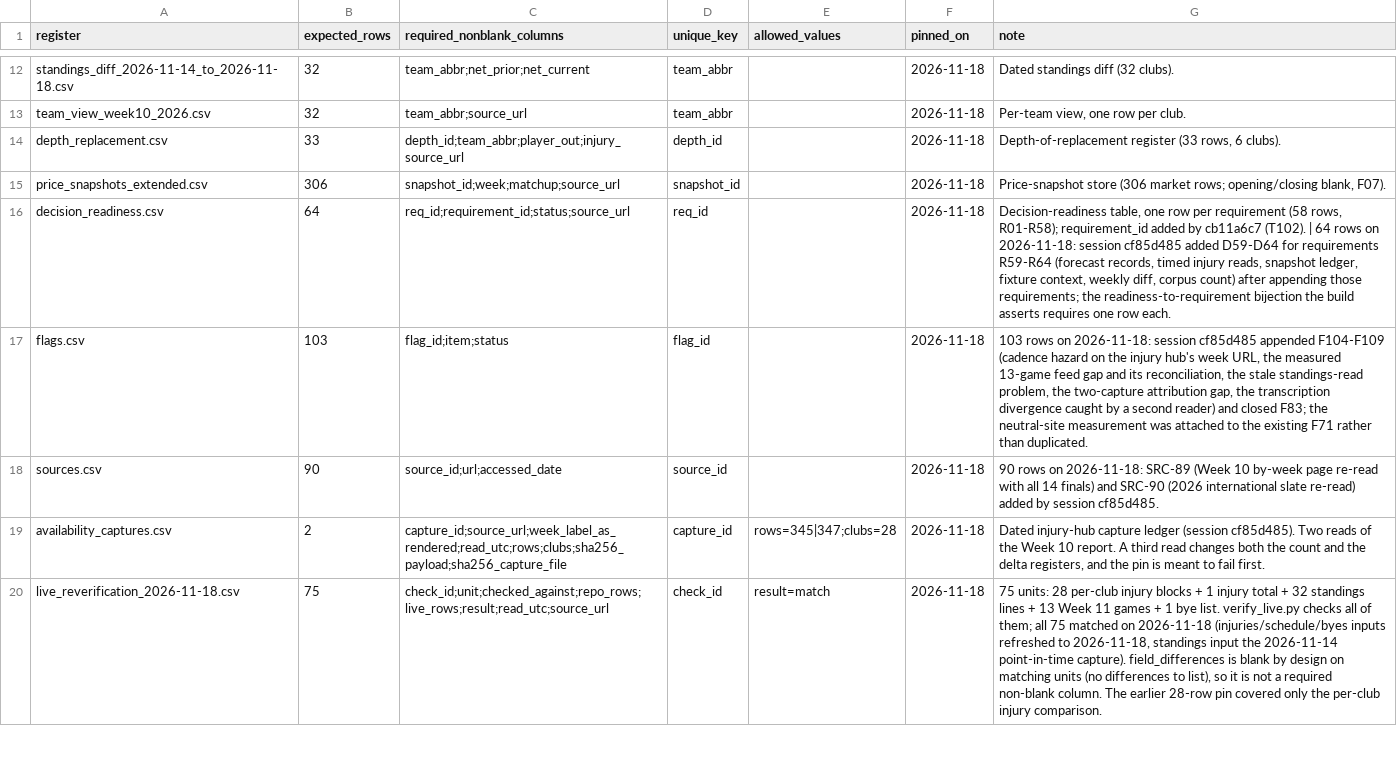
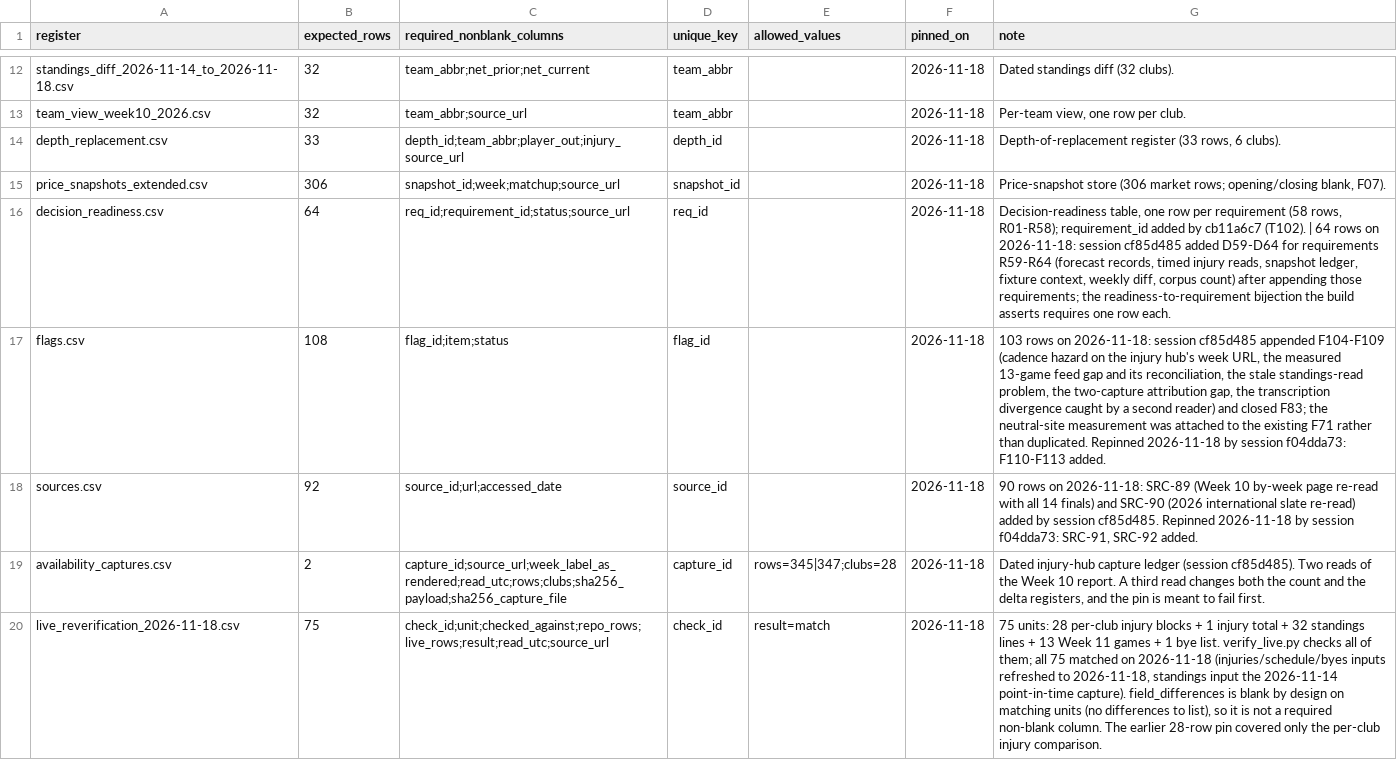
Before and after one commit to karagemop466-tech/X2, a CSV file: data/drift_pins.csv, drawn as a sheet; only a part is shown, gaps mark what is left out.

```diff
--- a/data/drift_pins.csv
+++ b/data/drift_pins.csv
@@ -16,4 +16,4 @@ price_snapshots_extended.csv,306,snapshot_id;week;matchup;source_url,snapshot_id
 decision_readiness.csv,64,req_id;requirement_id;status;source_url,req_id,,2026-11-18,"Decision-readiness table, one row per requirement (58 rows, R01-R58); requirement_id added by cb11a6c7 (T102). | 64 rows on 2026-11-18: session cf85d485 added D59-D64 for requirements R59-R64 (forecast records, timed injury reads, snapshot ledger, fixture context, weekly diff, corpus count) after appending those requirements; the readiness-to-requirement bijection the build asserts requires one row each."
-flags.csv,103,flag_id;item;status,flag_id,,2026-11-18,"103 rows on 2026-11-18: session cf85d485 appended F104-F109 (cadence hazard on the injury hub's week URL, the measured 13-game feed gap and its reconciliation, the stale standings-read problem, the two-capture attribution gap, the transcription divergence caught by a second reader) and closed F83; the neutral-site measurement was attached to the existing F71 rather than duplicated."
-sources.csv,90,source_id;url;accessed_date,source_id,,2026-11-18,90 rows on 2026-11-18: SRC-89 (Week 10 by-week page re-read with all 14 finals) and SRC-90 (2026 international slate re-read) added by session cf85d485.
+flags.csv,108,flag_id;item;status,flag_id,,2026-11-18,"103 rows on 2026-11-18: session cf85d485 appended F104-F109 (cadence hazard on the injury hub's week URL, the measured 13-game feed gap and its reconciliation, the stale standings-read problem, the two-capture attribution gap, the transcription divergence caught by a second reader) and closed F83; the neutral-site measurement was attached to the existing F71 rather than duplicated. Repinned 2026-11-18 by session f04dda73: F110-F113 added."
+sources.csv,92,source_id;url;accessed_date,source_id,,2026-11-18,"90 rows on 2026-11-18: SRC-89 (Week 10 by-week page re-read with all 14 finals) and SRC-90 (2026 international slate re-read) added by session cf85d485. Repinned 2026-11-18 by session f04dda73: SRC-91, SRC-92 added."
 availability_captures.csv,2,capture_id;source_url;week_label_as_rendered;read_utc;rows;clubs;sha256_payload;sha256_capture_file,capture_id,rows=345|347;clubs=28,2026-11-18,"Dated injury-hub capture ledger (session cf85d485). Two reads of the Week 10 report. A third read changes both the count and the delta registers, and the pin is meant to fail first."
```
Also changed, not shown: data/flags.csv, data/sources.csv, 51 other files.
